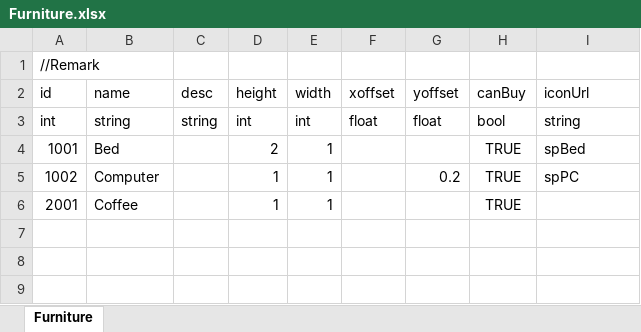
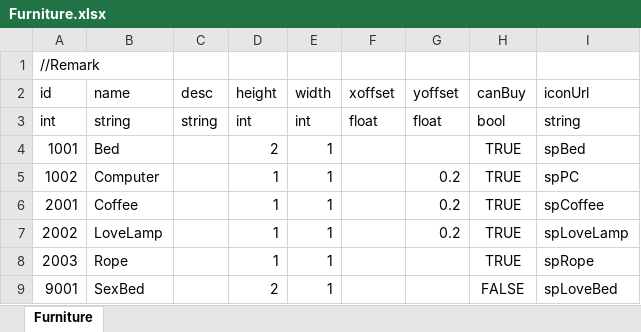
Before and after one commit to LUOHONGPENG/RVRabbit, an Excel workbook: Assets/Excel/Furniture.xlsx, sheet Furniture, drawn as a sheet; values as stored, in another font and other column widths than the file's, no borders; the diff names each change by its address in the sheet, - before the commit and + after, or states it on an @@ line.

```diff
--- a/Assets/Excel/Furniture.xlsx (sheet Furniture)
+++ b/Assets/Excel/Furniture.xlsx (sheet Furniture)
-G6 (yoffset): (empty)
+G6 (yoffset): 0.2
-I6 (iconUrl): (empty)
+I6 (iconUrl): spCoffee
+row 7: 2002 | LoveLamp |  | 1 | 1 |  | 0.2 | TRUE | spLoveLamp
+row 8: 2003 | Rope |  | 1 | 1 |  |  | TRUE | spRope
+row 9: 9001 | SexBed |  | 2 | 1 |  |  | FALSE | spLoveBed
```
Also changed, not shown: 12 other files.
